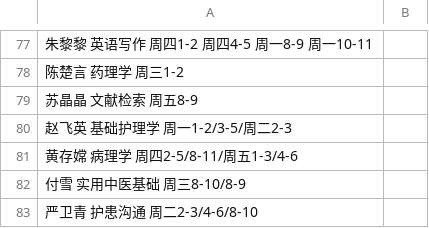
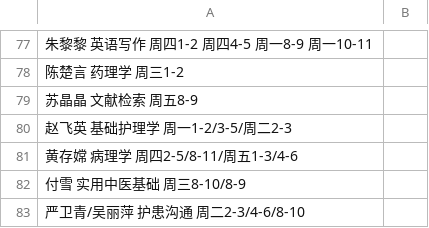
Before and after one commit to hujingyin/nfu_newmedia_python, a TSV file: webapp_zh/data/classtime.tsv, drawn as a sheet; only a part is shown, gaps mark what is left out; the diff names each change by its address in the sheet, - before the commit and + after, or states it on an @@ line.

Commit message:
Update classtime.tsv

```diff
--- a/webapp_zh/data/classtime.tsv
+++ b/webapp_zh/data/classtime.tsv
-A83: 严卫青 护患沟通 周二2-3/4-6/8-10
+A83: 严卫青/吴丽萍 护患沟通 周二2-3/4-6/8-10
```
